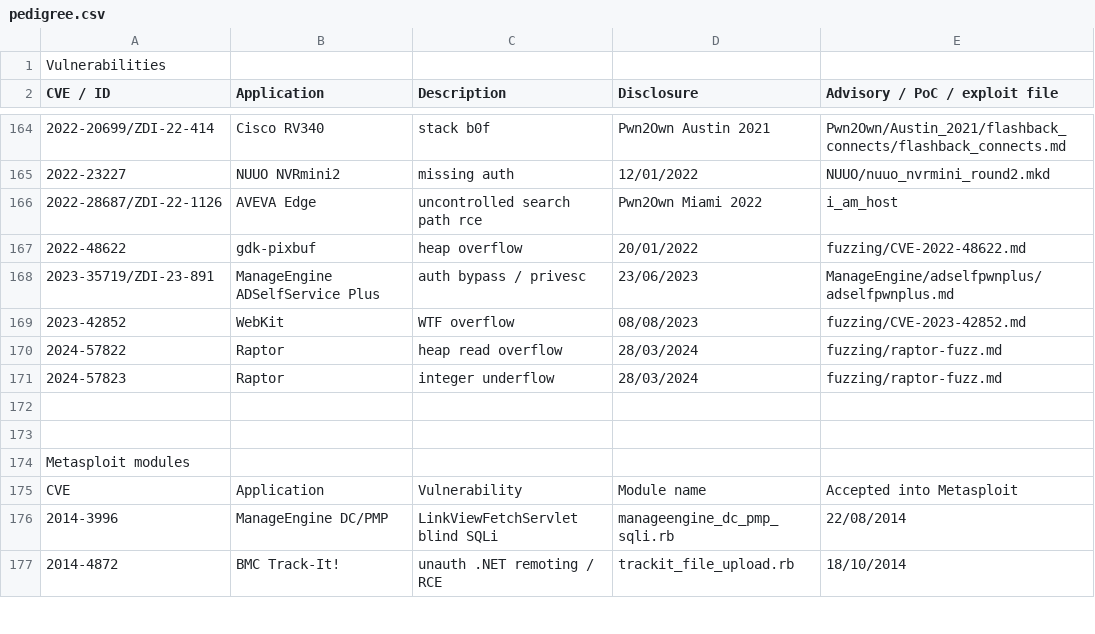
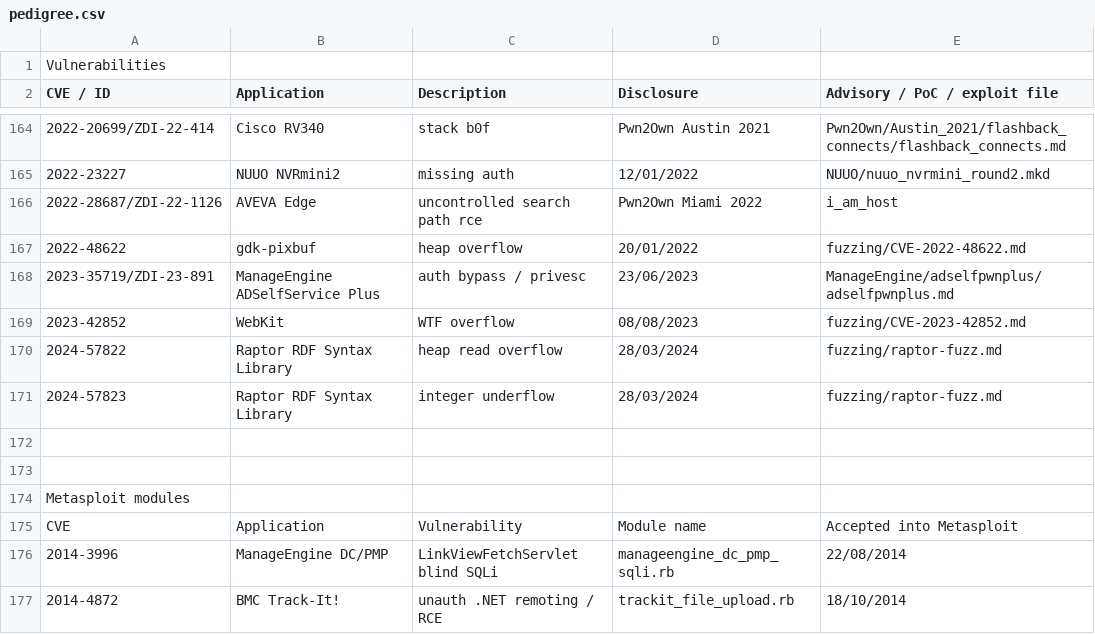
Before and after one commit to pedrib/PoC, a CSV file: pedigree.csv, drawn as a sheet; only a part is shown, gaps mark what is left out; the diff names each change by its address in the sheet, - before the commit and + after, or states it on an @@ line.

Commit message:
change raptor name to the correct one

```diff
--- a/pedigree.csv
+++ b/pedigree.csv
-B170:B171 (Application): Raptor
+B170:B171 (Application): Raptor RDF Syntax Library
```
